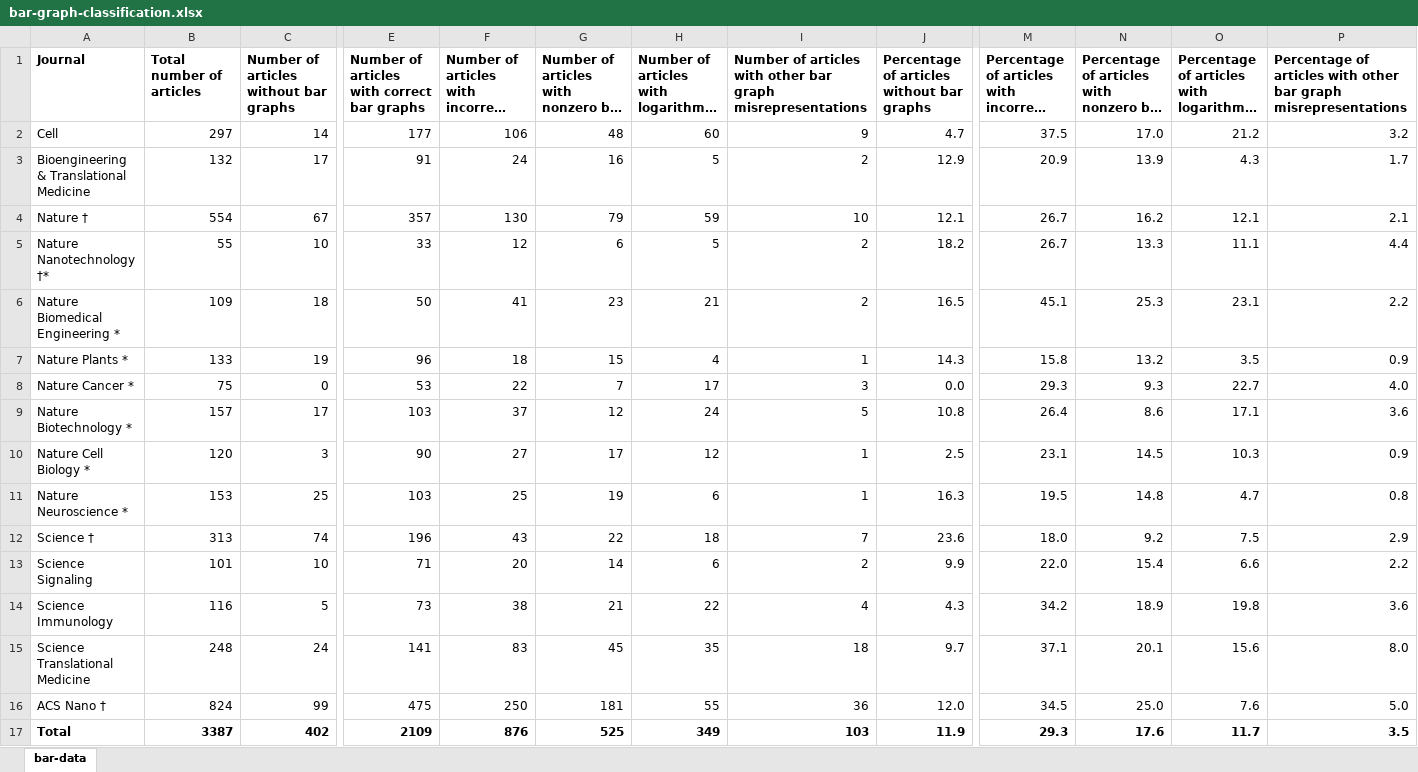
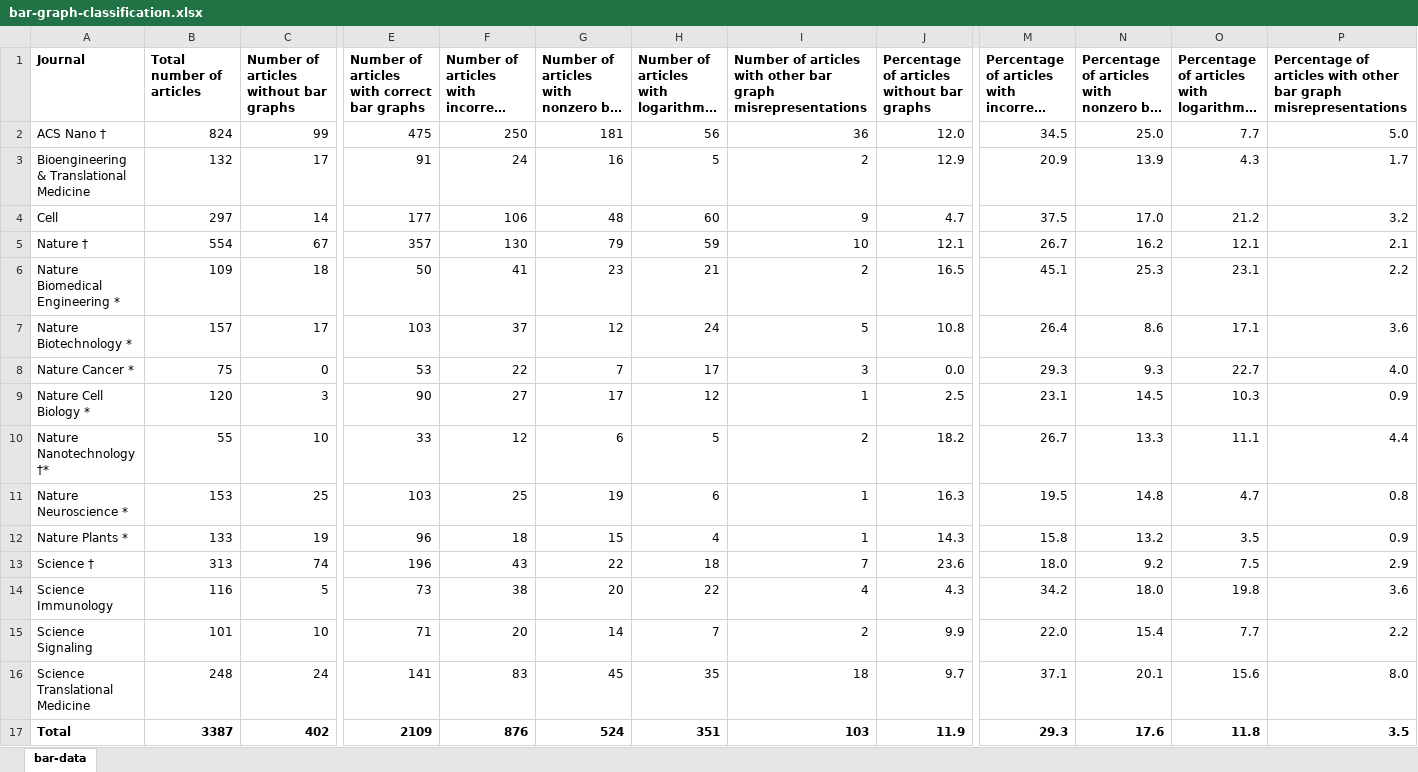
Before and after one commit to tengjuilin/misused-bar-graphs, an Excel workbook: data/zotero_data/bar-graph-classification.xlsx, sheet bar-data, drawn as a sheet; only a part is shown, gaps mark what is left out; long unchanged cells end in …; values as stored, in another font and other column widths than the file's, no borders; removed rows and columns are numbered as before the commit, all else as after; rows hold the shown columns only; the diff names each change by its address in the sheet, - before the commit and + after, or states it on an @@ line.

Commit message:
Update data

```diff
--- a/data/zotero_data/bar-graph-classification.xlsx (sheet bar-data)
+++ b/data/zotero_data/bar-graph-classification.xlsx (sheet bar-data)
+row 2: ACS Nano † | 824 | 99 | 475 | 250 | 181 | 56 | 36 | 12.0 | 34.5 | 25.0 | 7.7 | 5.0
@@ row 9 moved to row 7: Nature Biotechnology * @@
@@ row 10 moved to row 9: Nature Cell Biology * @@
-row 13: Science Signaling | 101 | 10 | 71 | 20 | 14 | 6 | 2 | 9.9 | 22.0 | 15.4 | 6.6 | 2.2
-G14: 21
+G14: 20
-N14: 18.9
+N14: 18.0
+row 15: Science Signaling | 101 | 10 | 71 | 20 | 14 | 7 | 2 | 9.9 | 22.0 | 15.4 | 7.7 | 2.2
-row 16: ACS Nano † | 824 | 99 | 475 | 250 | 181 | 55 | 36 | 12.0 | 34.5 | 25.0 | 7.6 | 5.0
-G17: 525
+G17: 524
-H17: 349
+H17: 351
-O17: 11.7
+O17: 11.8
```
Also changed, not shown: formulas that keep their value, data/zotero_data/bar-graph-classification-sorted.xlsx.
